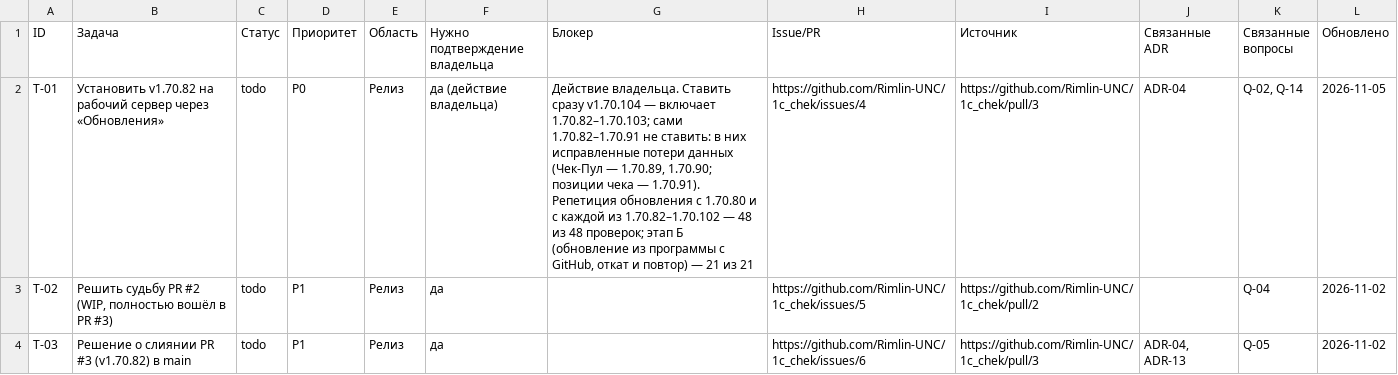
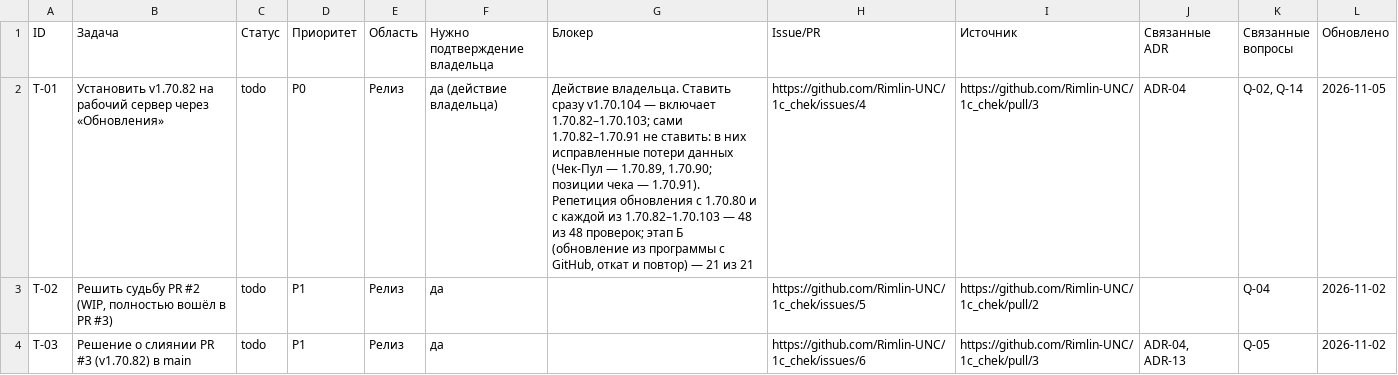
Before and after one commit to Rimlin-UNC/1c_chek, a CSV file: docs/kb/02_roadmap.csv, drawn as a sheet; only a part is shown.

```diff
--- a/docs/kb/02_roadmap.csv
+++ b/docs/kb/02_roadmap.csv
@@ -1,3 +1,3 @@
 ID,Задача,Статус,Приоритет,Область,Нужно подтверждение владельца,Блокер,Issue/PR,Источник,Связанные ADR,Связанные вопросы,Обновлено
-T-01,Установить v1.70.82 на рабочий сервер через «Обновления»,todo,P0,Релиз,да (действие владельца),"Действие владельца. Ставить сразу v1.70.104 — включает 1.70.82–1.70.103; сами 1.70.82–1.70.91 не ставить: в них исправленные потери данных (Чек-Пул — 1.70.89, 1.70.90; позиции чека — 1.70.91). Репетиция обновления с 1.70.80 и с каждой из 1.70.82–1.70.102 — 48 из 48 проверок; этап Б (обновление из программы с GitHub, откат и повтор) — 21 из 21",https://github.com/Rimlin-UNC/1c_chek/issues/4,https://github.com/Rimlin-UNC/1c_chek/pull/3,ADR-04,"Q-02, Q-14",2026-11-05
+T-01,Установить v1.70.82 на рабочий сервер через «Обновления»,todo,P0,Релиз,да (действие владельца),"Действие владельца. Ставить сразу v1.70.104 — включает 1.70.82–1.70.103; сами 1.70.82–1.70.91 не ставить: в них исправленные потери данных (Чек-Пул — 1.70.89, 1.70.90; позиции чека — 1.70.91). Репетиция обновления с 1.70.80 и с каждой из 1.70.82–1.70.103 — 48 из 48 проверок; этап Б (обновление из программы с GitHub, откат и повтор) — 21 из 21",https://github.com/Rimlin-UNC/1c_chek/issues/4,https://github.com/Rimlin-UNC/1c_chek/pull/3,ADR-04,"Q-02, Q-14",2026-11-05
 T-02,"Решить судьбу PR #2 (WIP, полностью вошёл в PR #3)",todo,P1,Релиз,да,,https://github.com/Rimlin-UNC/1c_chek/issues/5,https://github.com/Rimlin-UNC/1c_chek/pull/2,,Q-04,2026-11-02
```
Also changed, not shown: docs/kb/06_open_questions.csv, docs/kb/08_session_journal.csv, 4 other files.
